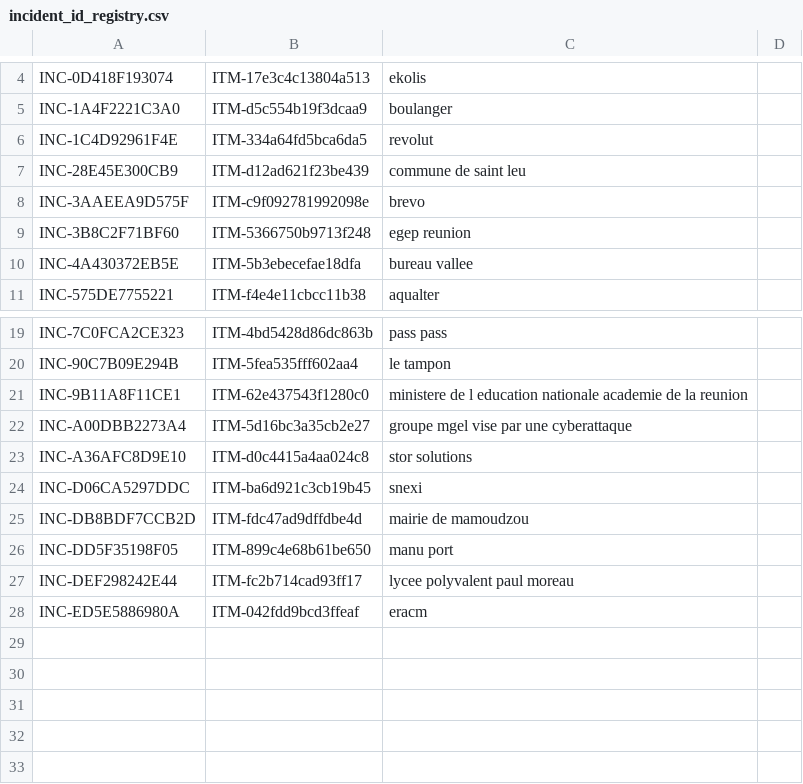
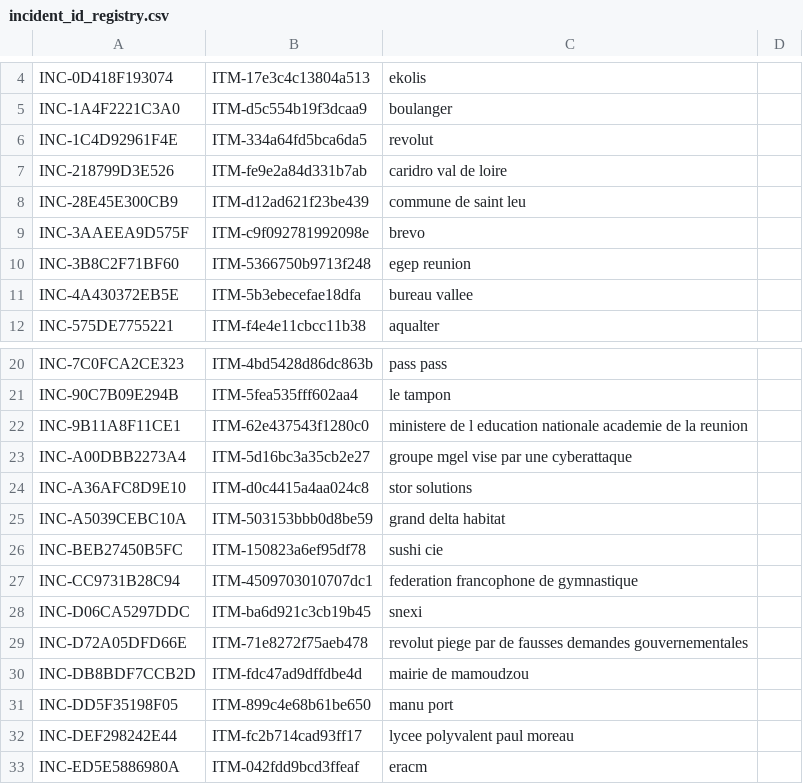
Before and after one commit to Ya7o/Cyberwatch, a CSV file: data/incident_id_registry.csv, drawn as a sheet; only a part is shown, gaps mark what is left out; the diff names each change by its address in the sheet, - before the commit and + after, or states it on an @@ line.

```diff
--- a/data/incident_id_registry.csv
+++ b/data/incident_id_registry.csv
+row 7: INC-218799D3E526 | ITM-fe9e2a84d331b7ab | caridro val de loire
+row 25: INC-A5039CEBC10A | ITM-503153bbb0d8be59 | grand delta habitat
+row 26: INC-BEB27450B5FC | ITM-150823a6ef95df78 | sushi cie
+row 27: INC-CC9731B28C94 | ITM-4509703010707dc1 | federation francophone de gymnastique
+row 29: INC-D72A05DFD66E | ITM-71e8272f75aeb478 | revolut piege par de fausses demandes gouvernementales
```
Also changed, not shown: data/incidents.csv, data/items.csv, 22 other files.
